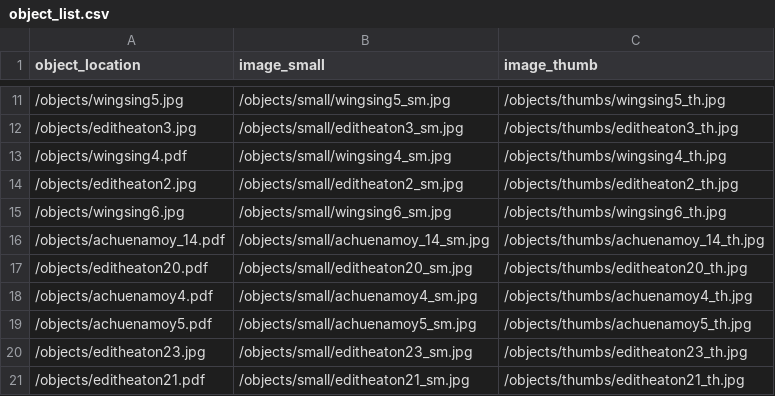
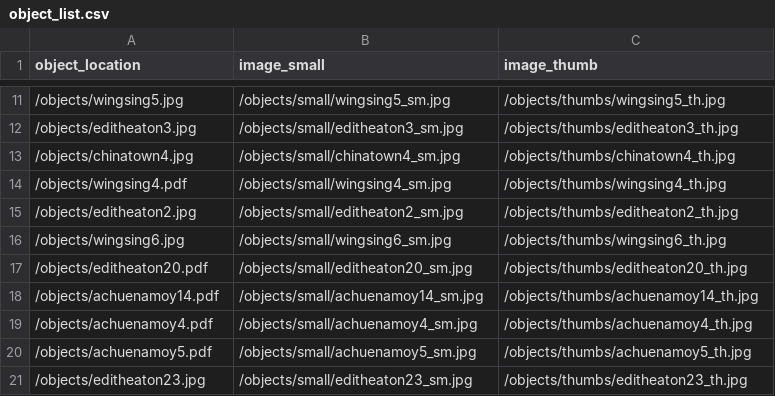
Before and after one commit to sydneylines/chinesecanadians, a CSV file: objects/object_list.csv, drawn as a sheet; only a part is shown, gaps mark what is left out; the shorter side is filled out with more unchanged rows; removed rows and columns are numbered as before the commit, all else as after; the diff names each change by its address in the sheet, - before the commit and + after, or states it on an @@ line.

Commit message:
Update object_list.csv

```diff
--- a/objects/object_list.csv
+++ b/objects/object_list.csv
+row 13: /objects/chinatown4.jpg | /objects/small/chinatown4_sm.jpg | /objects/thumbs/chinatown4_th.jpg
-row 16: /objects/achuenamoy_14.pdf | /objects/small/achuenamoy_14_sm.jpg | /objects/thumbs/achuenamoy_14_th.jpg
+row 18: /objects/achuenamoy14.pdf | /objects/small/achuenamoy14_sm.jpg | /objects/thumbs/achuenamoy14_th.jpg
```
